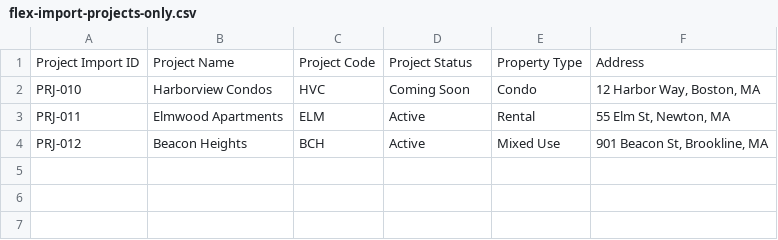
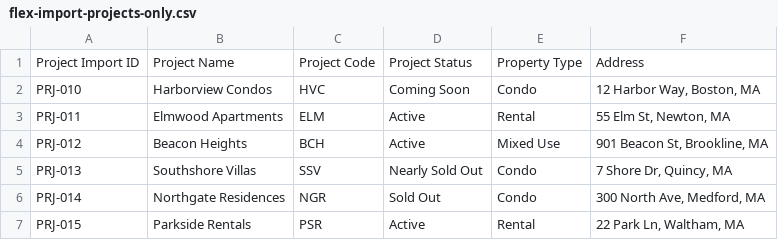
Before and after one commit to kleegr/mount-realty-flow, a CSV file: public/samples/flex-import-projects-only.csv, drawn as a sheet; the diff names each change by its address in the sheet, - before the commit and + after, or states it on an @@ line.

```diff
--- a/public/samples/flex-import-projects-only.csv
+++ b/public/samples/flex-import-projects-only.csv
+row 5: PRJ-013 | Southshore Villas | SSV | Nearly Sold Out | Condo | 7 Shore Dr, Quincy, MA
+row 6: PRJ-014 | Northgate Residences | NGR | Sold Out | Condo | 300 North Ave, Medford, MA
+row 7: PRJ-015 | Parkside Rentals | PSR | Active | Rental | 22 Park Ln, Waltham, MA
```
Also changed, not shown: public/samples/flex-import-sample.csv, public/samples/flex-import-units-only.csv.
